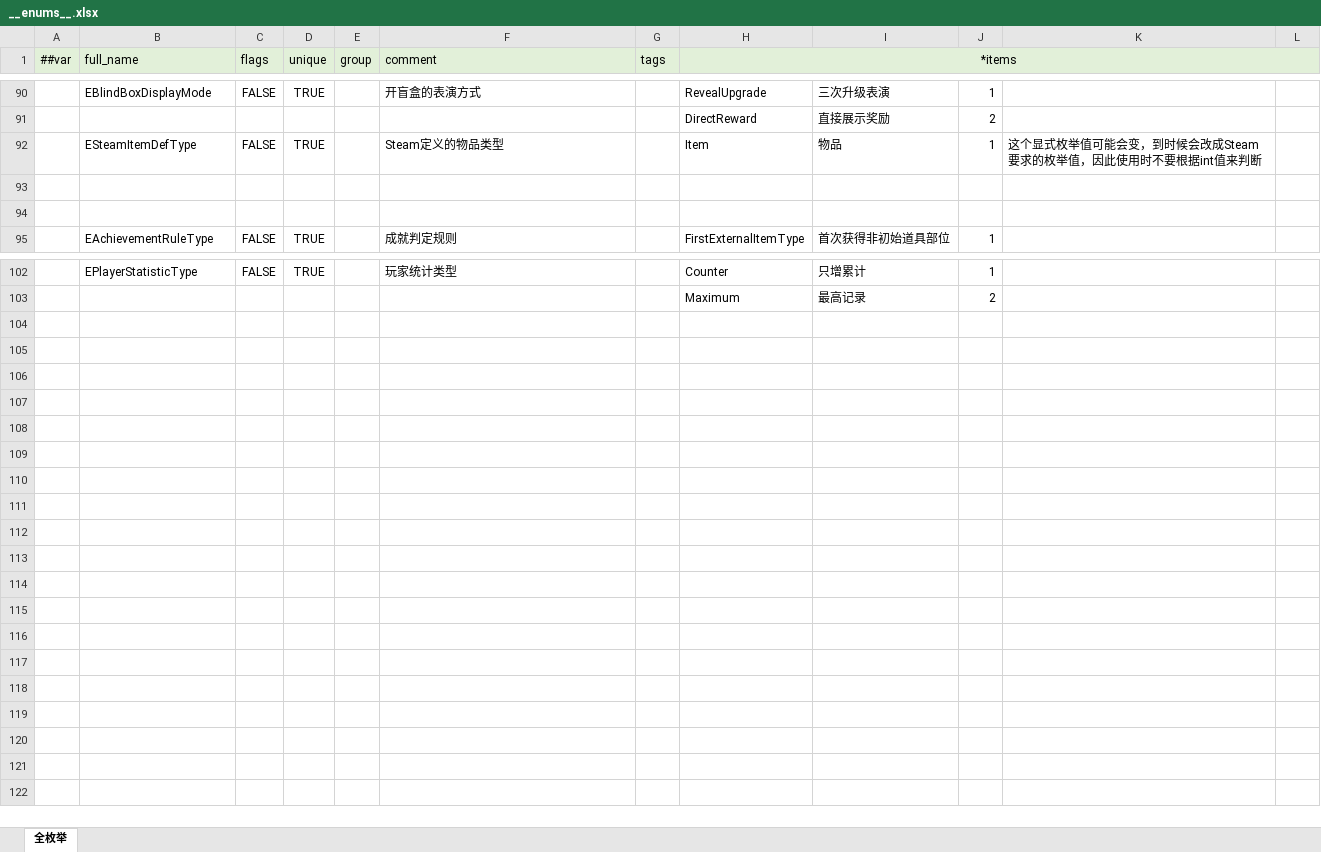
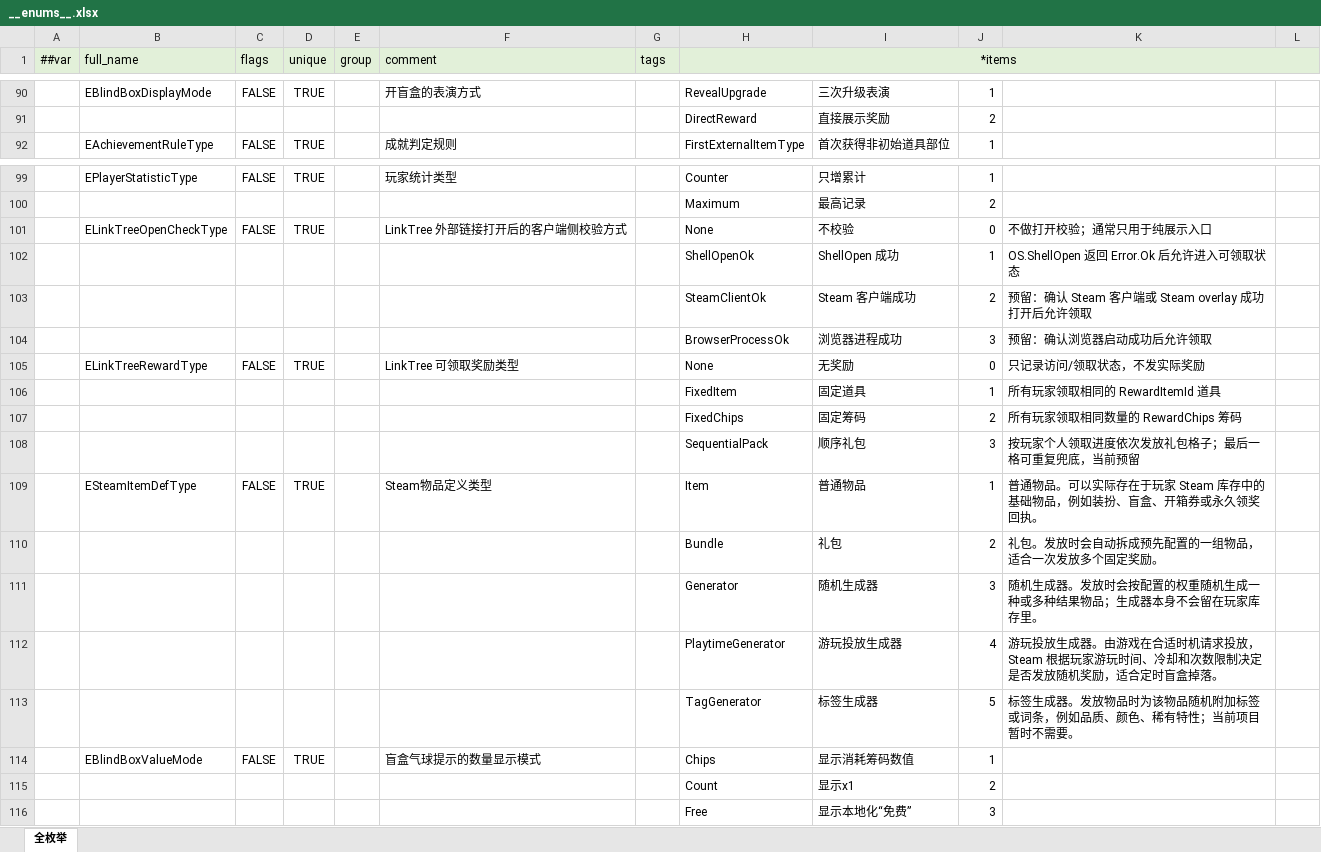
Before and after one commit to SeananTQ/lucky-dog-pub-2026, an Excel workbook: luban-excels/bak2/xlsx/__enums__.xlsx, sheet 全枚举, drawn as a sheet; only a part is shown, gaps mark what is left out; values as stored, in another font and other column widths than the file's, no borders; removed rows and columns are numbered as before the commit, all else as after; the diff names each change by its address in the sheet, - before the commit and + after, or states it on an @@ line.

```diff
--- a/luban-excels/bak2/xlsx/__enums__.xlsx (sheet 全枚举)
+++ b/luban-excels/bak2/xlsx/__enums__.xlsx (sheet 全枚举)
-row 92:  | ESteamItemDefType | FALSE | TRUE |  | Steam定义的物品类型 |  | Item | 物品 | 1 | 这个显式枚举值可能会变，到时候会改成Steam要求的枚举值，因此使用时不要根据int值来判断
-row 93: (empty)
-row 94: (empty)
+row 101:  | ELinkTreeOpenCheckType | FALSE | TRUE |  | LinkTree 外部链接打开后的客户端侧校验方式 |  | None | 不校验 | 0 | 不做打开校验；通常只用于纯展示入口
+row 102:  |  |  |  |  |  |  | ShellOpenOk | ShellOpen 成功 | 1 | OS.ShellOpen 返回 Error.Ok 后允许进入可领取状态
+row 103:  |  |  |  |  |  |  | SteamClientOk | Steam 客户端成功 | 2 | 预留：确认 Steam 客户端或 Steam overlay 成功打开后允许领取
+row 104:  |  |  |  |  |  |  | BrowserProcessOk | 浏览器进程成功 | 3 | 预留：确认浏览器启动成功后允许领取
+row 105:  | ELinkTreeRewardType | FALSE | TRUE |  | LinkTree 可领取奖励类型 |  | None | 无奖励 | 0 | 只记录访问/领取状态，不发实际奖励
+row 106:  |  |  |  |  |  |  | FixedItem | 固定道具 | 1 | 所有玩家领取相同的 RewardItemId 道具
+row 107:  |  |  |  |  |  |  | FixedChips | 固定筹码 | 2 | 所有玩家领取相同数量的 RewardChips 筹码
+row 108:  |  |  |  |  |  |  | SequentialPack | 顺序礼包 | 3 | 按玩家个人领取进度依次发放礼包格子；最后一格可重复兜底，当前预留
+row 109:  | ESteamItemDefType | FALSE | TRUE |  | Steam物品定义类型 |  | Item | 普通物品 | 1 | 普通物品。可以实际存在于玩家 Steam 库存中的基础物品，例如装扮、盲盒、开箱券或永久领奖回执。
+row 110:  |  |  |  |  |  |  | Bundle | 礼包 | 2 | 礼包。发放时会自动拆成预先配置的一组物品，适合一次发放多个固定奖励。
+row 111:  |  |  |  |  |  |  | Generator | 随机生成器 | 3 | 随机生成器。发放时会按配置的权重随机生成一种或多种结果物品；生成器本身不会留在玩家库存里。
+row 112:  |  |  |  |  |  |  | PlaytimeGenerator | 游玩投放生成器 | 4 | 游玩投放生成器。由游戏在合适时机请求投放，Steam 根据玩家游玩时间、冷却和次数限制决定是否发放随机奖励，适合定时盲盒掉落。
+row 113:  |  |  |  |  |  |  | TagGenerator | 标签生成器 | 5 | 标签生成器。发放物品时为该物品随机附加标签或词条，例如品质、颜色、稀有特性；当前项目暂时不需要。
+row 114:  | EBlindBoxValueMode | FALSE | TRUE |  | 盲盒气球提示的数量显示模式 |  | Chips | 显示消耗筹码数值 | 1
+row 115:  |  |  |  |  |  |  | Count | 显示x1 | 2
+row 116:  |  |  |  |  |  |  | Free | 显示本地化“免费” | 3
```
Also changed, not shown: luban-excels/bak2/xlsx/Main.xlsx, luban-excels/bak2/xlsx/__tables__.xlsx, 2 other files.
